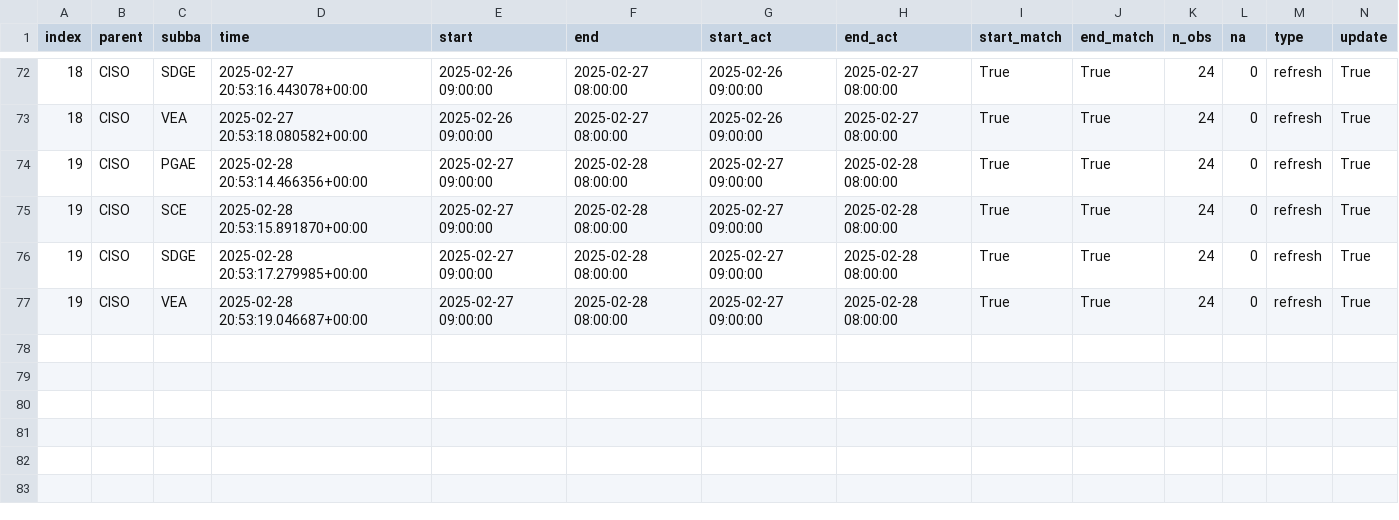
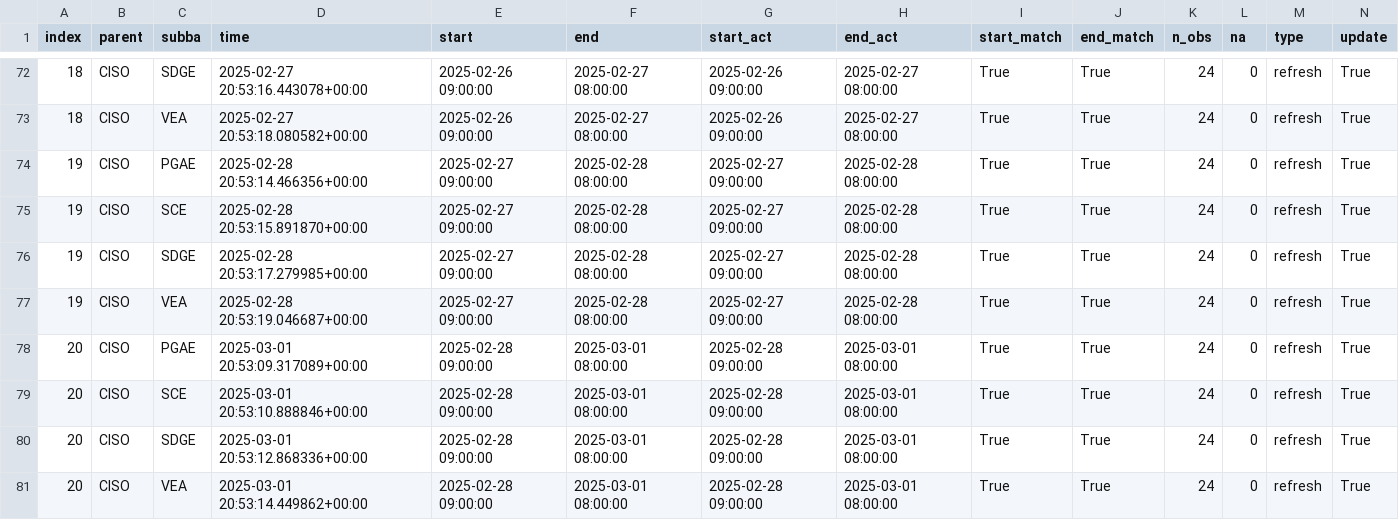
Before and after one commit to portolan75/data_pipeline_automation, a CSV file: metadata/ciso_log_py.csv, drawn as a sheet; only a part is shown, gaps mark what is left out; rows hold the shown columns only; the diff names each change by its address in the sheet, - before the commit and + after, or states it on an @@ line.

Commit message:
Auto update and refresh of data

```diff
--- a/metadata/ciso_log_py.csv
+++ b/metadata/ciso_log_py.csv
+row 78: 20 | CISO | PGAE | 2025-03-01 20:53:09.317089+00:00 | 2025-02-28 09:00:00 | 2025-03-01 08:00:00 | 2025-02-28 09:00:00 | 2025-03-01 08:00:00 | True | True | 24 | 0 | refresh | True
+row 79: 20 | CISO | SCE | 2025-03-01 20:53:10.888846+00:00 | 2025-02-28 09:00:00 | 2025-03-01 08:00:00 | 2025-02-28 09:00:00 | 2025-03-01 08:00:00 | True | True | 24 | 0 | refresh | True
+row 80: 20 | CISO | SDGE | 2025-03-01 20:53:12.868336+00:00 | 2025-02-28 09:00:00 | 2025-03-01 08:00:00 | 2025-02-28 09:00:00 | 2025-03-01 08:00:00 | True | True | 24 | 0 | refresh | True
+row 81: 20 | CISO | VEA | 2025-03-01 20:53:14.449862+00:00 | 2025-02-28 09:00:00 | 2025-03-01 08:00:00 | 2025-02-28 09:00:00 | 2025-03-01 08:00:00 | True | True | 24 | 0 | refresh | True
```
Also changed, not shown: 5 other files.
